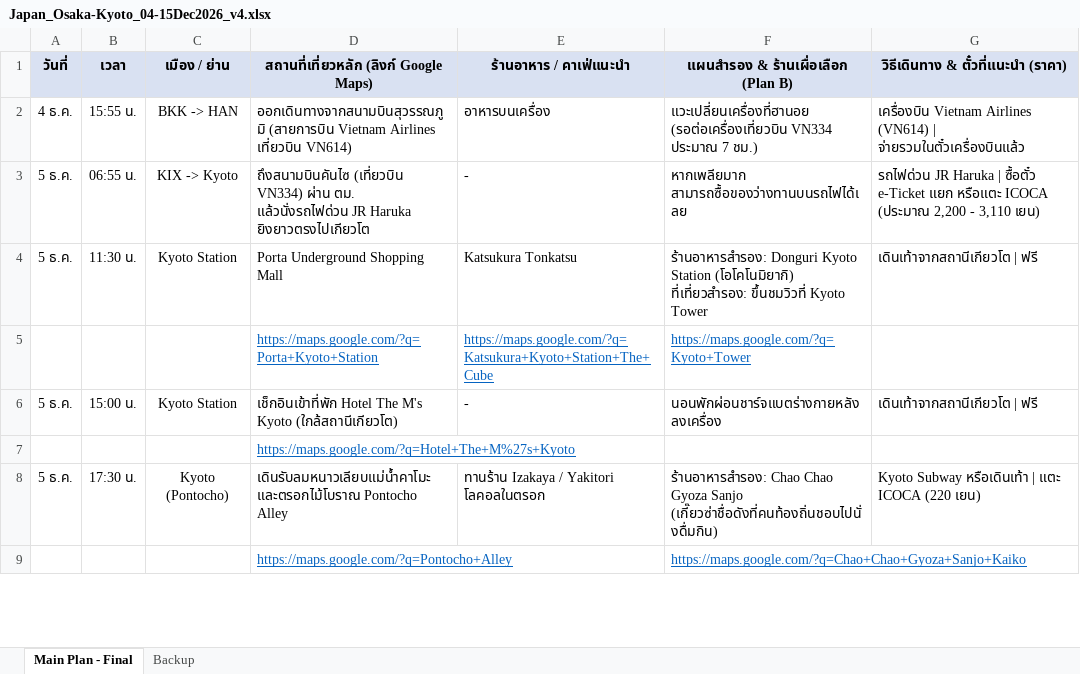
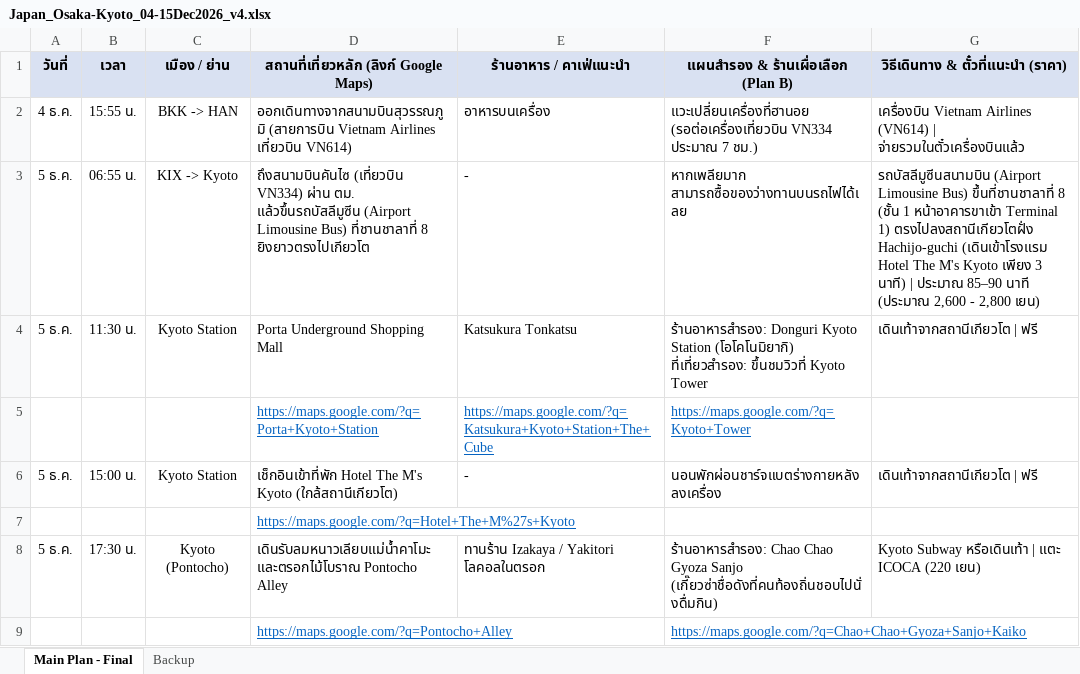
Before and after one commit to pudit2539/travel-tracker, an Excel workbook: Japan_Osaka-Kyoto_04-15Dec2026_v4.xlsx, sheet Main Plan - Final, drawn as a sheet; only a part is shown; values as stored, in another font and other column widths than the file's, no borders; the diff names each change by its address in the sheet, - before the commit and + after, or states it on an @@ line.

```diff
--- a/Japan_Osaka-Kyoto_04-15Dec2026_v4.xlsx (sheet Main Plan - Final)
+++ b/Japan_Osaka-Kyoto_04-15Dec2026_v4.xlsx (sheet Main Plan - Final)
-D3: …ผ่าน ตม. แล้วนั่งรถไฟด่วน JR Haruka ยิงยาวตรงไปเกียวโต
+D3: …ผ่าน ตม. แล้วขึ้นรถบัสลีมูซีน (Airport Limousine Bus) ที่ชานชาลาที่ 8 ยิงยาวตรงไปเกียวโต
-G3: รถไฟด่วน JR Haruka | ซื้อตั๋ว e-Ticket แยก หรือแตะ ICOCA (ประมาณ 2,200 - 3,110 เยน)
+G3: รถบัสลีมูซีนสนามบิน (Airport Limousine Bus) ขึ้นที่ชานชาลาที่ 8 (ชั้น 1 หน้าอาคารขาเข้า Terminal 1) ตรงไปลงสถานีเกียวโตฝั่ง Hachijo-guchi (เดินเข้าโรงแรม Hotel The M's Kyoto เพียง 3 นาที) | ประมาณ 85–90 นาที (ประมาณ 2,600 - 2,800 เยน)
```
Also changed, not shown: sheet Backup, Knowledge/Japan_Osaka-Kyoto_04-15Dec2026_v1 - Use.xlsx, Knowledge/Japan_Osaka-Kyoto_04-15Dec2026_v4.xlsx, 5 other files.
